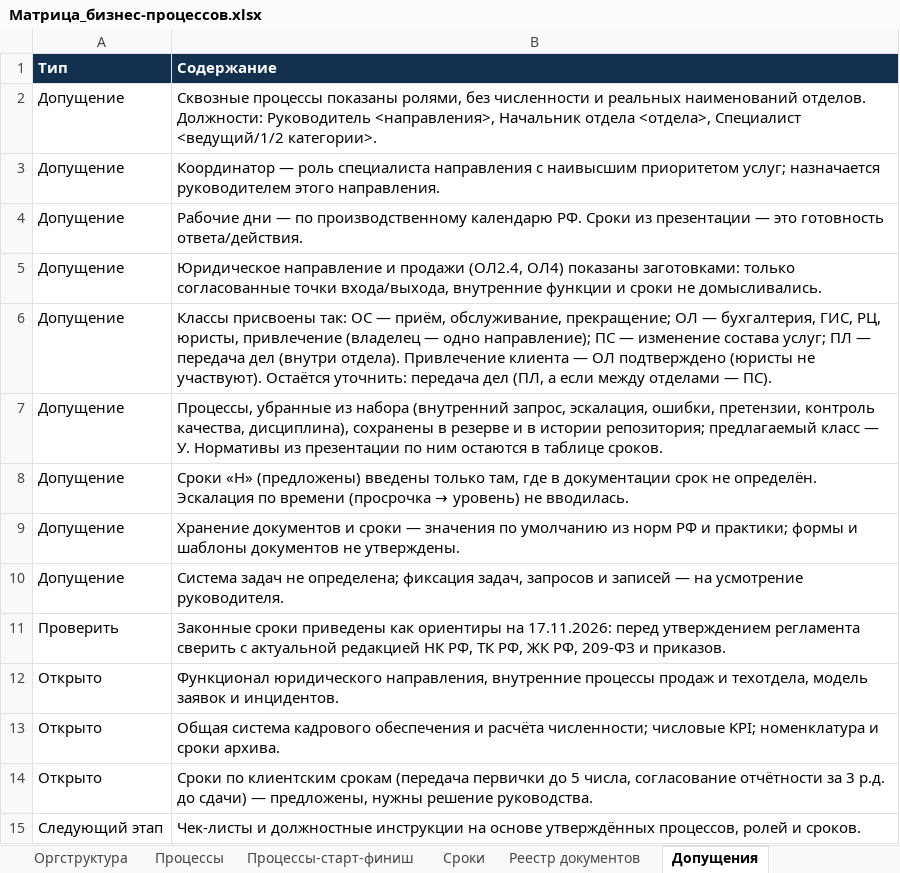
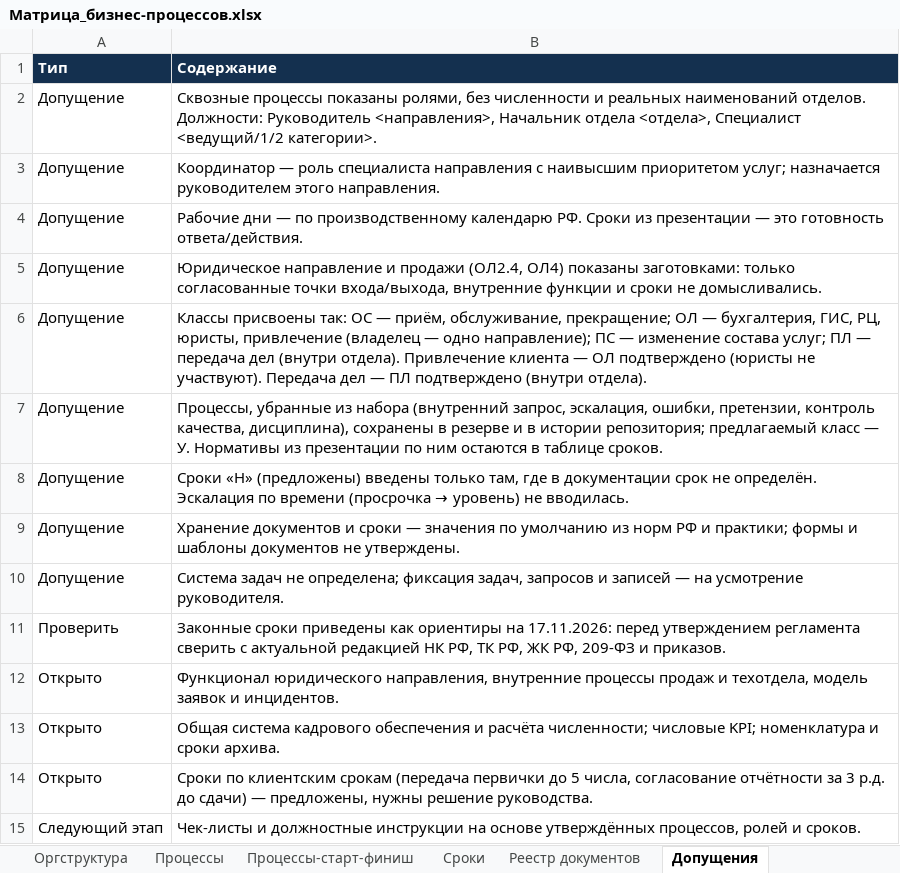
Before and after one commit to sbvxcdeqw1/vcb, an Excel workbook: bpm_docs/Матрица_бизнес-процессов.xlsx, sheet Допущения, drawn as a sheet; values as stored, in another font and other column widths than the file's, no borders; the diff names each change by its address in the sheet, - before the commit and + after, or states it on an @@ line.

```diff
--- a/bpm_docs/Матрица_бизнес-процессов.xlsx (sheet Допущения)
+++ b/bpm_docs/Матрица_бизнес-процессов.xlsx (sheet Допущения)
-B6 (Содержание): …не участвуют). Остаётся уточнить: передача дел (ПЛ, а если между отделами — ПС).
+B6 (Содержание): …не участвуют). Передача дел — ПЛ подтверждено (внутри отдела).
```
Also changed, not shown: 3 other files.
